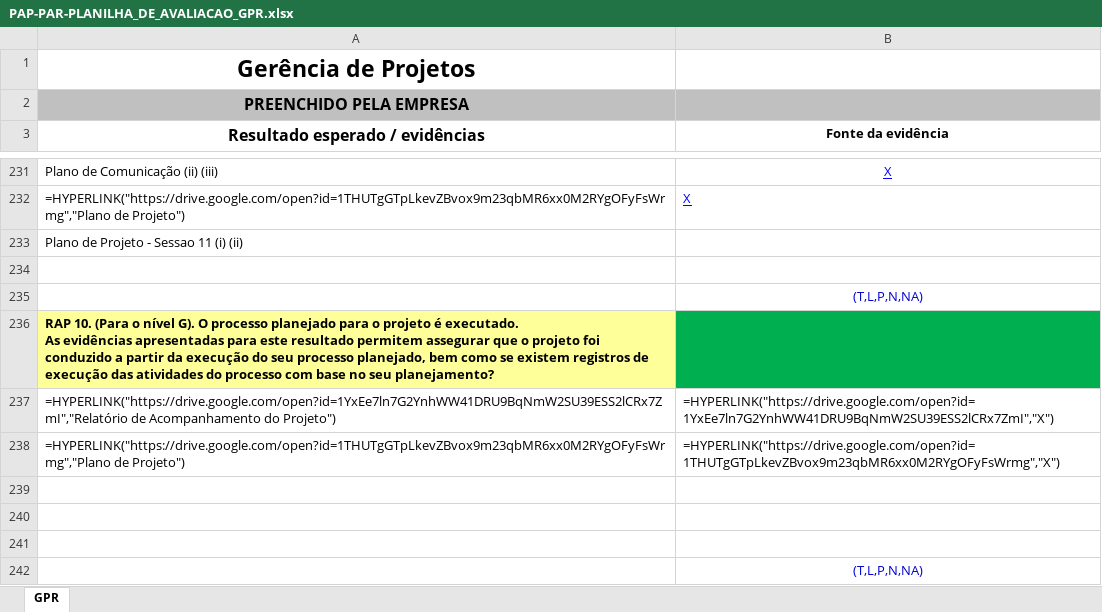
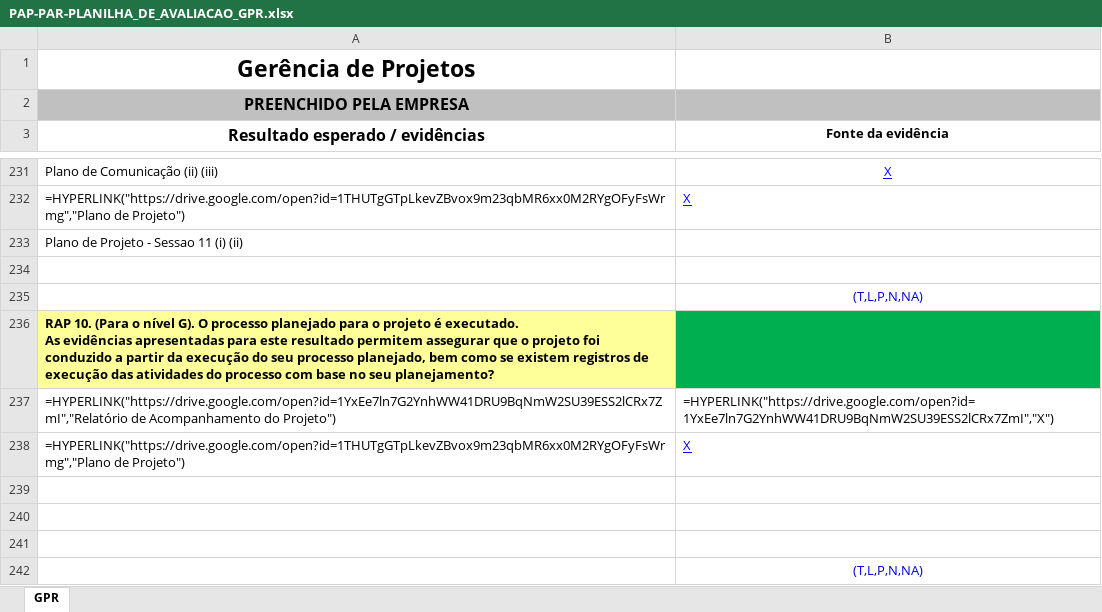
Before and after one commit to guicaixeta/Proc, an Excel workbook: Entregavel_02/Sprint_03/PAP-PAR-PLANILHA_DE_AVALIACAO_GPR.xlsx, sheet GPR, drawn as a sheet; only a part is shown, gaps mark what is left out; values as stored, in another font and other column widths than the file's, no borders; formulas are shown in place of their values; the diff names each change by its address in the sheet, - before the commit and + after, or states it on an @@ line.

Commit message:
Atualizacao links GRP
Atualizacao links GRP

```diff
--- a/Entregavel_02/Sprint_03/PAP-PAR-PLANILHA_DE_AVALIACAO_GPR.xlsx (sheet GPR)
+++ b/Entregavel_02/Sprint_03/PAP-PAR-PLANILHA_DE_AVALIACAO_GPR.xlsx (sheet GPR)
-B238 (Fonte da evidência): =HYPERLINK("https://drive.google.com/open?id=1THUTgGTpLkevZBvox9m23qbMR6xx0M2RYgOFyFsWrmg","X")
+B238 (Fonte da evidência): X
@@ B238 underline: off → on, text colour: black → #0000FF @@
```
